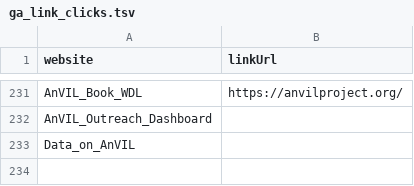
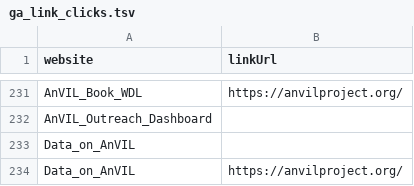
Before and after one commit to fhdsl/AnVIL_Outreach_Metrics, a TSV file: metricminer_data/ga/ga_link_clicks.tsv, drawn as a sheet; only a part is shown, gaps mark what is left out.

```diff
--- a/metricminer_data/ga/ga_link_clicks.tsv
+++ b/metricminer_data/ga/ga_link_clicks.tsv
@@ -233 +233,2 @@ AnVIL_Outreach_Dashboard
 Data_on_AnVIL	
+Data_on_AnVIL	https://anvilproject.org/
```
Also changed, not shown: metricminer_data/ga/ga_metrics.tsv, 1 other file.
